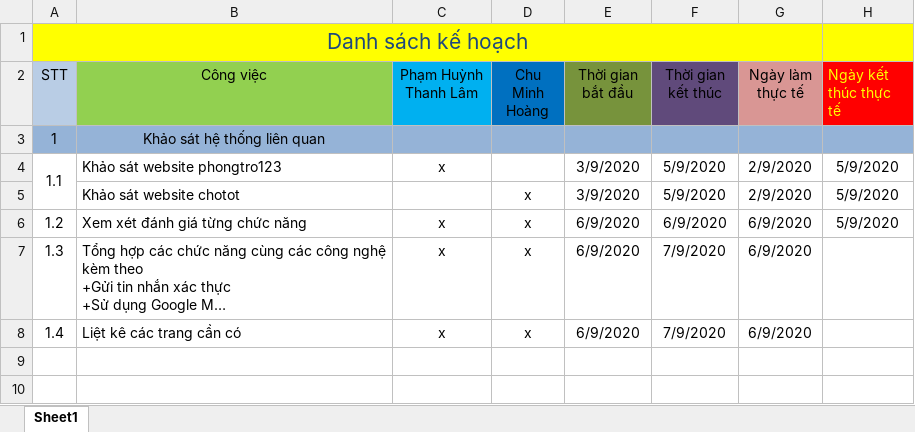
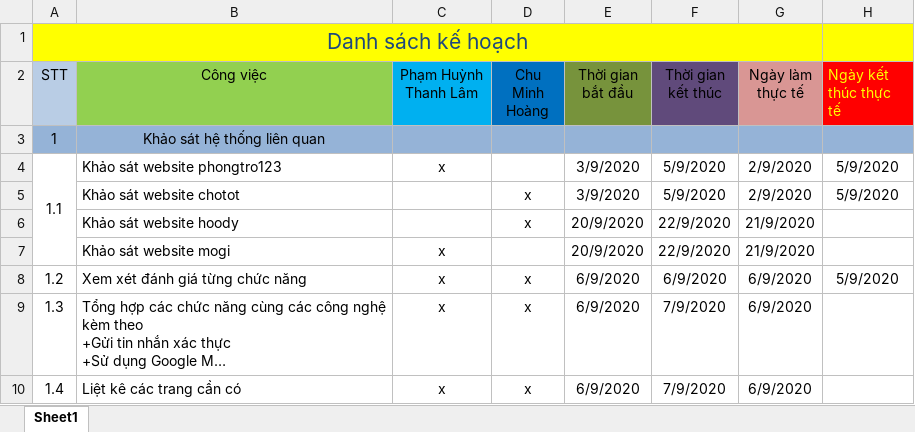
Before and after one commit to PhamHuynhThanhLam/Website_tim_kiem_dang_tin_nha_tro, an Excel workbook: Kế Hoạch.xlsx, sheet Sheet1, drawn as a sheet; only a part is shown; the shorter side is filled out with more unchanged rows; long unchanged cells end in …; values as stored, in another font and other column widths than the file's, no borders; charts and pictures not drawn; the diff names each change by its address in the sheet, - before the commit and + after, or states it on an @@ line.

Commit message:
Khảo sát mogi ver1 phần user chưa đăng nhập
Thuộc phần c trong word khảo sát

```diff
--- a/Kế Hoạch.xlsx (sheet Sheet1)
+++ b/Kế Hoạch.xlsx (sheet Sheet1)
+row 6:  | Khảo sát website hoody |  | x | 20/9/2020 | 22/9/2020 | 21/9/2020
+row 7:  | Khảo sát website mogi | x |  | 20/9/2020 | 22/9/2020 | 21/9/2020
```
Also changed, not shown: charts or pictures, 1 other file.
